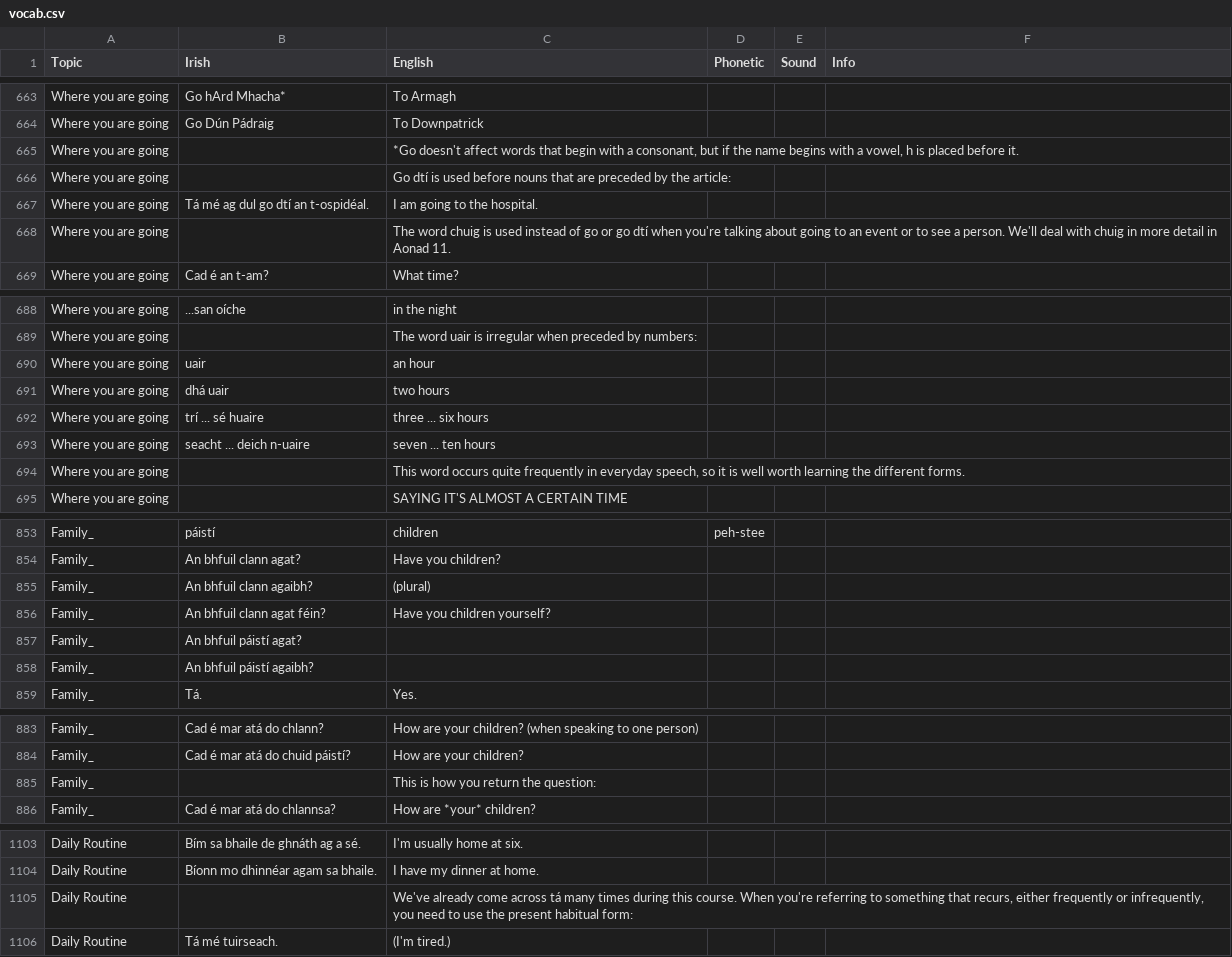
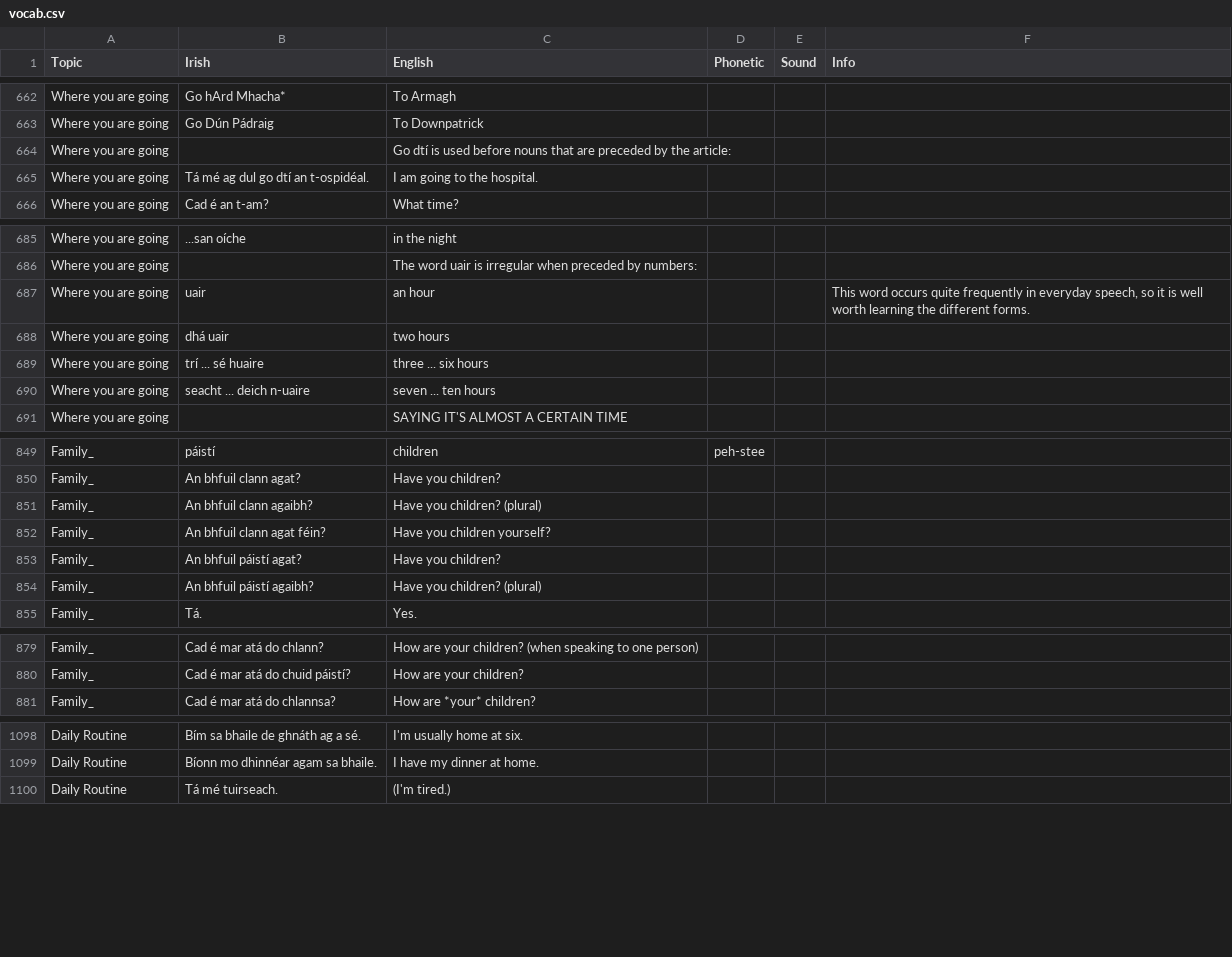
Before and after one commit to michaelw730/irish, a CSV file: notes/vocab.csv, drawn as a sheet; only a part is shown, gaps mark what is left out; the diff covers the shown part only.

```diff
--- a/notes/vocab.csv
+++ b/notes/vocab.csv
@@ -664,6 +663,4 @@ Where you are going	Go hArd Mhacha*	To Armagh
 Where you are going	Go Dún Pádraig	To Downpatrick																																																										
-Where you are going		*Go doesn't affect words that begin with a consonant, but if the name begins with a vowel, h is placed before it.																																																										
 Where you are going		Go dtí is used before nouns that are preceded by the article:																																																										
 Where you are going	Tá mé ag dul go dtí an t-ospidéal.	I am going to the hospital.																																																										
-Where you are going		The word chuig is used instead of go or go dtí when you're talking about going to an event or to see a person. We'll deal with chuig in more detail in Aonad 11.																																																										
 Where you are going	Cad é an t-am?	What time?																																																										
@@ -689,3 +686,3 @@ Where you are going	...san oíche	in the night
 Where you are going		The word uair is irregular when preceded by numbers:																																																										
-Where you are going	uair	an hour																																																										
+Where you are going	uair	an hour			This word occurs quite frequently in everyday speech, so it is well worth learning the different forms.																																																							
 Where you are going	dhá uair	two hours																																																										
@@ -693,3 +690,2 @@ Where you are going	trí ... sé huaire	three ... six hours
 Where you are going	seacht ... deich n-uaire	seven ... ten hours																																																										
-Where you are going		This word occurs quite frequently in everyday speech, so it is well worth learning the different forms.																																																										
 Where you are going		SAYING IT'S ALMOST A CERTAIN TIME																																																										
@@ -854,6 +850,6 @@ Family_	páistí	children	peh-stee
 Family_	An bhfuil clann agat?	Have you children?																																																										
-Family_	An bhfuil clann agaibh?	(plural)																																																										
+Family_	An bhfuil clann agaibh?	Have you children? (plural)																																																										
 Family_	An bhfuil clann agat féin?	Have you children yourself?																																																										
-Family_	An bhfuil páistí agat?																																																											
-Family_	An bhfuil páistí agaibh?																																																											
+Family_	An bhfuil páistí agat?	Have you children?																																																										
+Family_	An bhfuil páistí agaibh?	Have you children? (plural)																																																										
 Family_	Tá.	Yes.																																																										
@@ -884,3 +880,2 @@ Family_	Cad é mar atá do chlann?	How are your children? (when speaking to one
 Family_	Cad é mar atá do chuid páistí?	How are your children?																																																										
-Family_		This is how you return the question:																																																										
 Family_	Cad é mar atá do chlannsa?	How are *your* children?																																																										
@@ -1104,3 +1099,2 @@ Daily Routine	Bím sa bhaile de ghnáth ag a sé.	I'm usually home at six.
 Daily Routine	Bíonn mo dhinnéar agam sa bhaile.	I have my dinner at home.																																																										
-Daily Routine		We've already come across tá many times during this course. When you're referring to something that recurs, either frequently or infrequently, you need to use the present habitual form:																																																										
 Daily Routine	Tá mé tuirseach.	(I'm tired.)																																																										
```
Also changed, not shown: 1 removed row and 3 edited cells elsewhere in this file, 2 other files.
